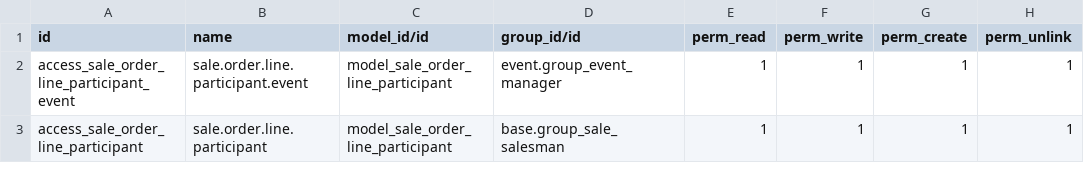
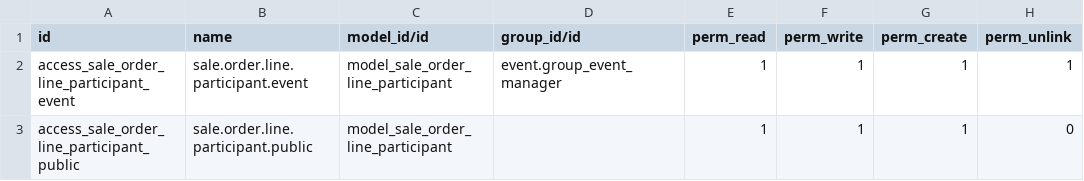
Before and after one commit to vertelab/odoo-event-extra, a CSV file: website_event_participant/security/ir.model.access.csv, drawn as a sheet.

Commit message:
website_event_participant: create res.partner when comfirm order

```diff
--- a/website_event_participant/security/ir.model.access.csv
+++ b/website_event_participant/security/ir.model.access.csv
@@ -2,2 +2,2 @@ id,name,model_id/id,group_id/id,perm_read,perm_write,perm_create,perm_unlink
 access_sale_order_line_participant_event,sale.order.line.participant.event,model_sale_order_line_participant,event.group_event_manager,1,1,1,1
-access_sale_order_line_participant,sale.order.line.participant,model_sale_order_line_participant,base.group_sale_salesman,1,1,1,1
+access_sale_order_line_participant_public,sale.order.line.participant.public,model_sale_order_line_participant,,1,1,1,0
```
Also changed, not shown: 5 other files.
